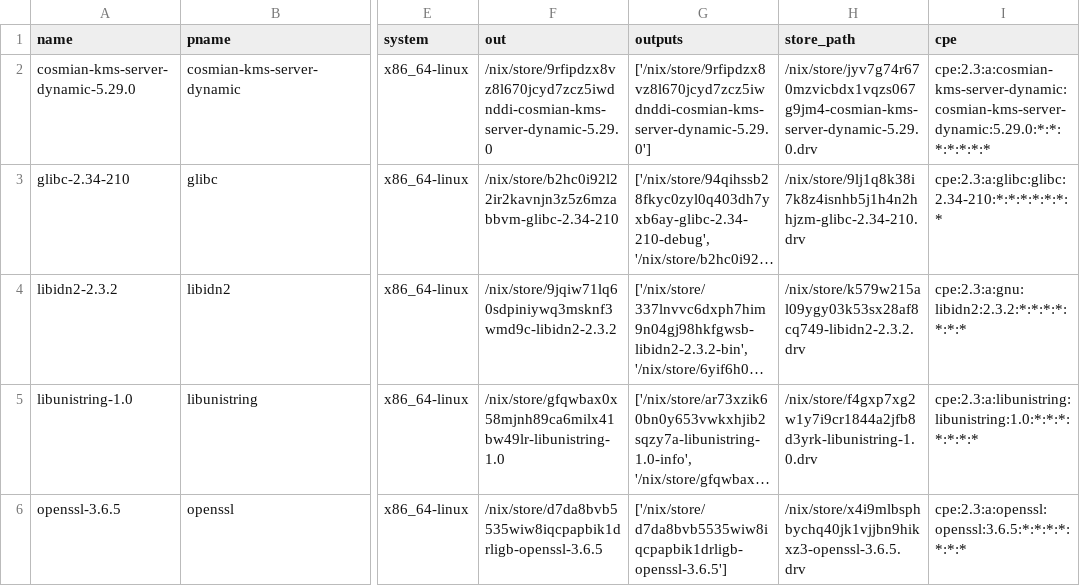
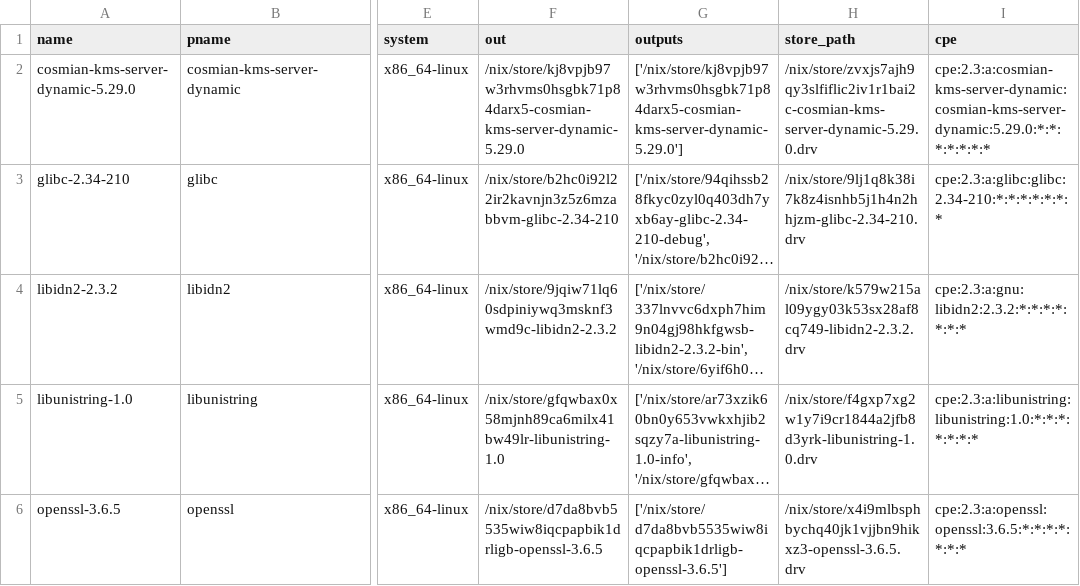
Before and after one commit to Cosmian/kms, a CSV file: sbom/server/fips/dynamic/sbom.csv, drawn as a sheet; only a part is shown, gaps mark what is left out; long unchanged cells end in …; the diff names each change by its address in the sheet, - before the commit and + after, or states it on an @@ line.

```diff
--- a/sbom/server/fips/dynamic/sbom.csv
+++ b/sbom/server/fips/dynamic/sbom.csv
-F2 (out): /nix/store/9rfipdzx8vz8l670jcyd7zcz5iwdnddi-cosmian-kms-server-dynamic-5.29.0
+F2 (out): /nix/store/kj8vpjb97w3rhvms0hsgbk71p84darx5-cosmian-kms-server-dynamic-5.29.0
-G2 (outputs): ['/nix/store/9rfipdzx8vz8l670jcyd7zcz5iwdnddi-cosmian-kms-server-dynamic-5.29.0']
+G2 (outputs): ['/nix/store/kj8vpjb97w3rhvms0hsgbk71p84darx5-cosmian-kms-server-dynamic-5.29.0']
-H2 (store_path): /nix/store/jyv7g74r670mzvicbdx1vqzs067g9jm4-cosmian-kms-server-dynamic-5.29.0.drv
+H2 (store_path): /nix/store/zvxjs7ajh9qy3slfiflic2iv1r1bai2c-cosmian-kms-server-dynamic-5.29.0.drv
```
Also changed, not shown: sbom/server/fips/static/sbom.csv, sbom/server/non-fips/dynamic/sbom.csv, 25 other files.
